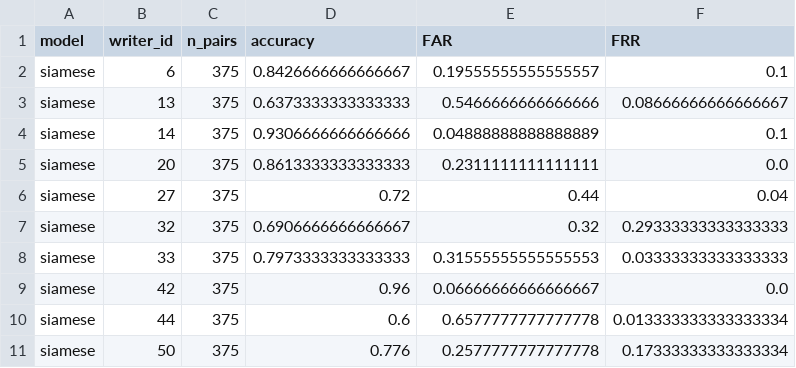
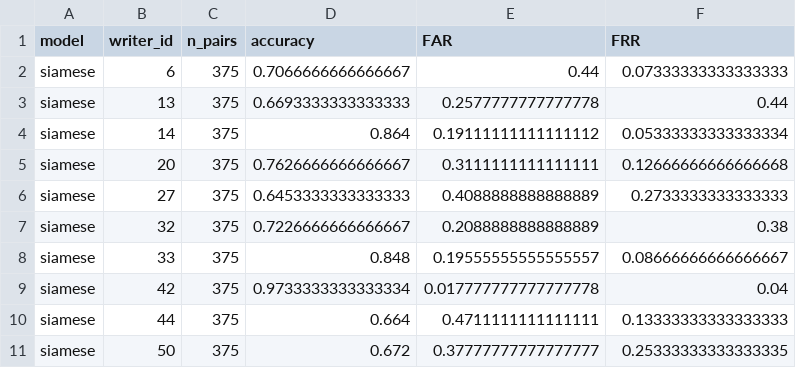
Before and after one commit to minhkoytech/Do_an_tot_nghiep, a CSV file: results/tables/siamese_per_writer.csv, drawn as a sheet.

```diff
--- a/results/tables/siamese_per_writer.csv
+++ b/results/tables/siamese_per_writer.csv
@@ -1,11 +1,11 @@
 model,writer_id,n_pairs,accuracy,FAR,FRR
-siamese,6,375,0.8426666666666667,0.19555555555555557,0.1
-siamese,13,375,0.6373333333333333,0.5466666666666666,0.08666666666666667
-siamese,14,375,0.9306666666666666,0.04888888888888889,0.1
-siamese,20,375,0.8613333333333333,0.2311111111111111,0.0
-siamese,27,375,0.72,0.44,0.04
-siamese,32,375,0.6906666666666667,0.32,0.29333333333333333
-siamese,33,375,0.7973333333333333,0.31555555555555553,0.03333333333333333
-siamese,42,375,0.96,0.06666666666666667,0.0
-siamese,44,375,0.6,0.6577777777777778,0.013333333333333334
-siamese,50,375,0.776,0.2577777777777778,0.17333333333333334
+siamese,6,375,0.7066666666666667,0.44,0.07333333333333333
+siamese,13,375,0.6693333333333333,0.2577777777777778,0.44
+siamese,14,375,0.864,0.19111111111111112,0.05333333333333334
+siamese,20,375,0.7626666666666667,0.3111111111111111,0.12666666666666668
+siamese,27,375,0.6453333333333333,0.4088888888888889,0.2733333333333333
+siamese,32,375,0.7226666666666667,0.2088888888888889,0.38
+siamese,33,375,0.848,0.19555555555555557,0.08666666666666667
+siamese,42,375,0.9733333333333334,0.017777777777777778,0.04
+siamese,44,375,0.664,0.4711111111111111,0.13333333333333333
+siamese,50,375,0.672,0.37777777777777777,0.25333333333333335
```
Also changed, not shown: results/tables/final_model_comparison.csv, 5 other files.
